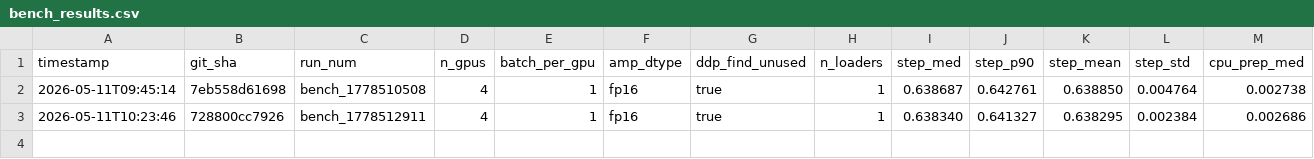
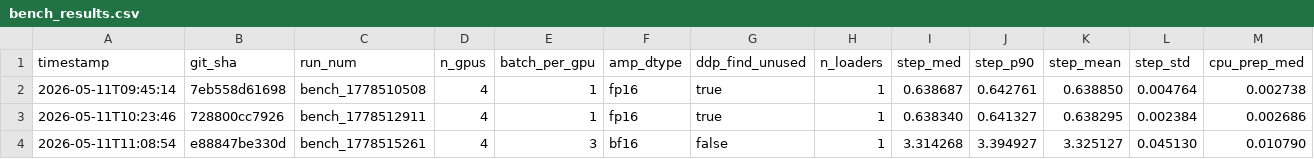
Before and after one commit to rmehta1987/S2S, a CSV file: v2.0/HPC_scripts/bench_results.csv, drawn as a sheet; only a part is shown; rows hold the shown columns only; the diff names each change by its address in the sheet, - before the commit and + after, or states it on an @@ line.

Commit message:
new benchmarks with batch size 12

```diff
--- a/v2.0/HPC_scripts/bench_results.csv
+++ b/v2.0/HPC_scripts/bench_results.csv
+row 4: 2026-05-11T11:08:54 | e88847be330d | bench_1778515261 | 4 | 3 | bf16 | false | 1 | 3.314268 | 3.394927 | 3.325127 | 0.045130 | 0.010790
```
Also changed, not shown: 2 other files.
